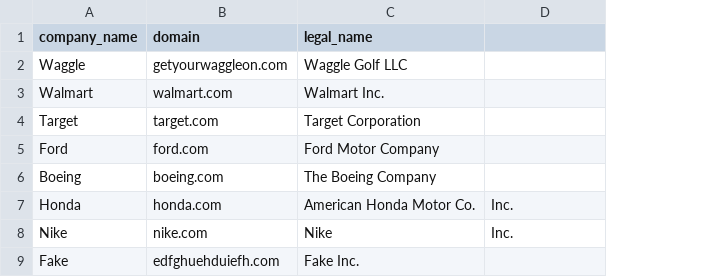
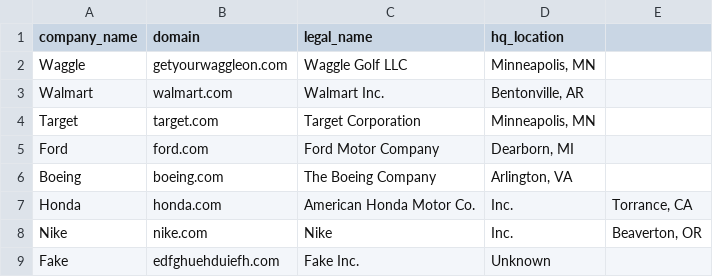
Before and after one commit to Alonso181006/Puppeteer-Auto-Scraping, a CSV file: companies.csv, drawn as a sheet; the diff names each change by its address in the sheet, - before the commit and + after, or states it on an @@ line.

```diff
--- a/companies.csv
+++ b/companies.csv
+column E, rows 7-8: Torrance, CA | Beaverton, OR
-D1: (empty)
+D1: hq_location
-D2 (hq_location): (empty)
+D2 (hq_location): Minneapolis, MN
-D3 (hq_location): (empty)
+D3 (hq_location): Bentonville, AR
-D4 (hq_location): (empty)
+D4 (hq_location): Minneapolis, MN
-D5 (hq_location): (empty)
+D5 (hq_location): Dearborn, MI
-D6 (hq_location): (empty)
+D6 (hq_location): Arlington, VA
-D9 (hq_location): (empty)
+D9 (hq_location): Unknown
```
Also changed, not shown: results.csv, 3 other files.
